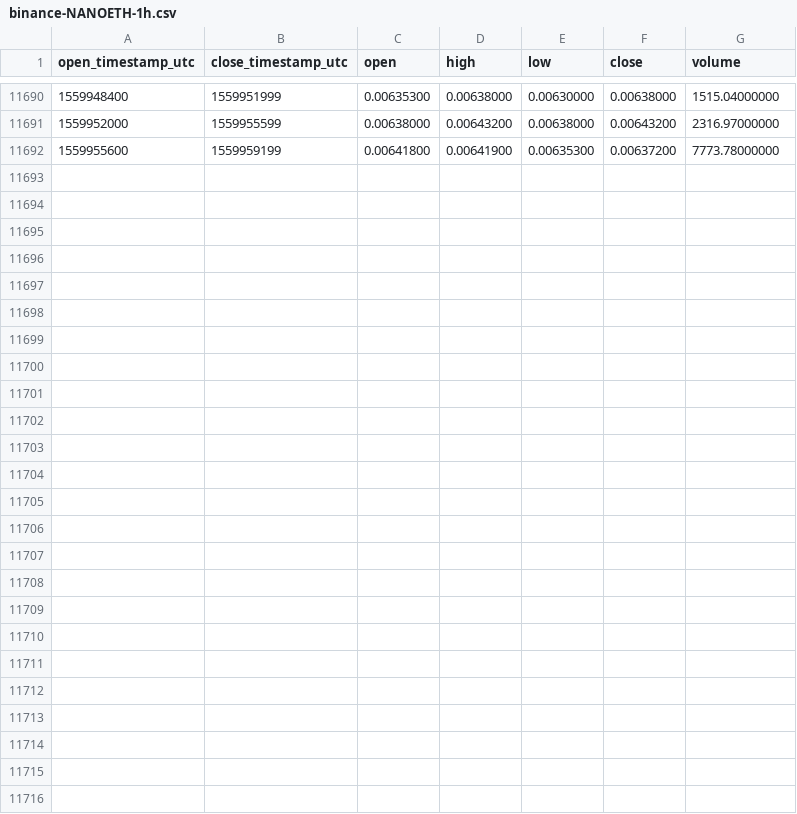
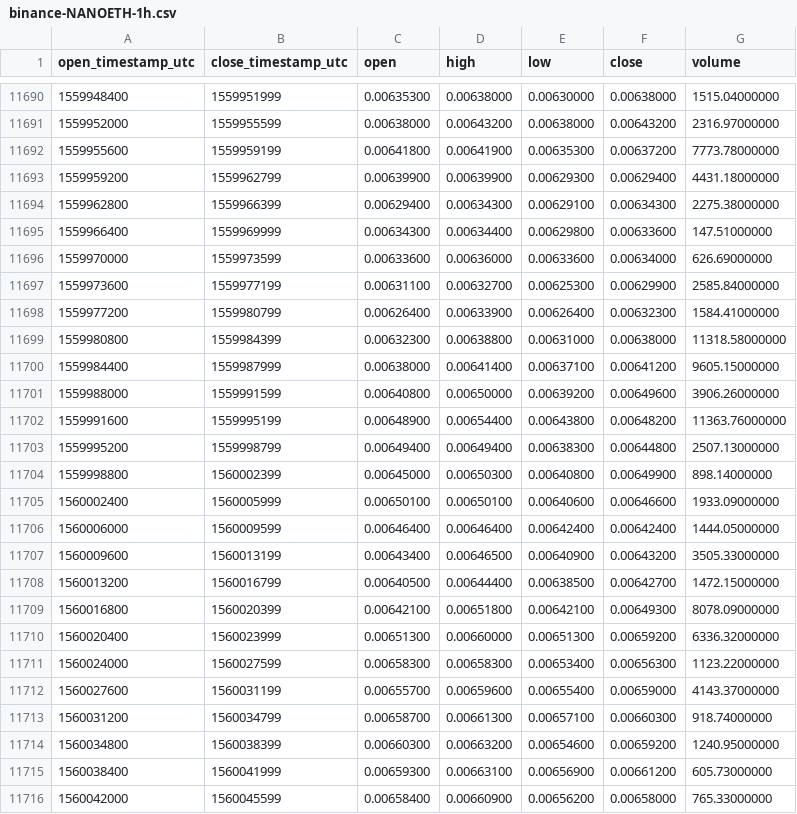
Before and after one commit to cryptobigbro/binance-NANOETH, a CSV file: binance-NANOETH-1h.csv, drawn as a sheet; only a part is shown, gaps mark what is left out.

Commit message:
Update OHLCV data.

```diff
--- a/binance-NANOETH-1h.csv
+++ b/binance-NANOETH-1h.csv
@@ -11692 +11692,25 @@ open_timestamp_utc,close_timestamp_utc,open,high,low,close,volume
 1559955600,1559959199,0.00641800,0.00641900,0.00635300,0.00637200,7773.78000000
+1559959200,1559962799,0.00639900,0.00639900,0.00629300,0.00629400,4431.18000000
+1559962800,1559966399,0.00629400,0.00634300,0.00629100,0.00634300,2275.38000000
+1559966400,1559969999,0.00634300,0.00634400,0.00629800,0.00633600,147.51000000
+1559970000,1559973599,0.00633600,0.00636000,0.00633600,0.00634000,626.69000000
+1559973600,1559977199,0.00631100,0.00632700,0.00625300,0.00629900,2585.84000000
+1559977200,1559980799,0.00626400,0.00633900,0.00626400,0.00632300,1584.41000000
+1559980800,1559984399,0.00632300,0.00638800,0.00631000,0.00638000,11318.58000000
+1559984400,1559987999,0.00638000,0.00641400,0.00637100,0.00641200,9605.15000000
+1559988000,1559991599,0.00640800,0.00650000,0.00639200,0.00649600,3906.26000000
+1559991600,1559995199,0.00648900,0.00654400,0.00643800,0.00648200,11363.76000000
+1559995200,1559998799,0.00649400,0.00649400,0.00638300,0.00644800,2507.13000000
+1559998800,1560002399,0.00645000,0.00650300,0.00640800,0.00649900,898.14000000
+1560002400,1560005999,0.00650100,0.00650100,0.00640600,0.00646600,1933.09000000
+1560006000,1560009599,0.00646400,0.00646400,0.00642400,0.00642400,1444.05000000
+1560009600,1560013199,0.00643400,0.00646500,0.00640900,0.00643200,3505.33000000
+1560013200,1560016799,0.00640500,0.00644400,0.00638500,0.00642700,1472.15000000
+1560016800,1560020399,0.00642100,0.00651800,0.00642100,0.00649300,8078.09000000
+1560020400,1560023999,0.00651300,0.00660000,0.00651300,0.00659200,6336.32000000
+1560024000,1560027599,0.00658300,0.00658300,0.00653400,0.00656300,1123.22000000
+1560027600,1560031199,0.00655700,0.00659600,0.00655400,0.00659000,4143.37000000
+1560031200,1560034799,0.00658700,0.00661300,0.00657100,0.00660300,918.74000000
+1560034800,1560038399,0.00660300,0.00663200,0.00654600,0.00659200,1240.95000000
+1560038400,1560041999,0.00659300,0.00663100,0.00656900,0.00661200,605.73000000
+1560042000,1560045599,0.00658400,0.00660900,0.00656200,0.00658000,765.33000000
```
Also changed, not shown: binance-NANOETH-1d.csv.
